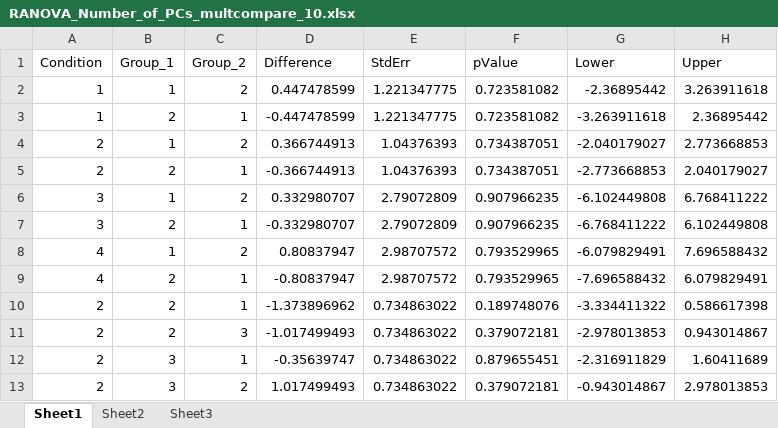
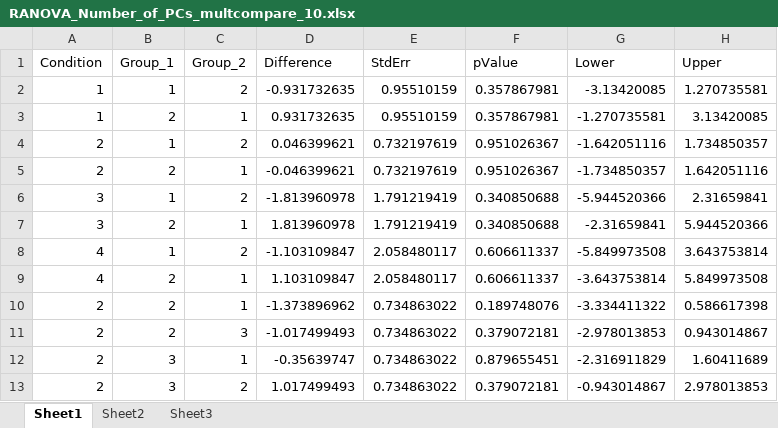
Before and after one commit to samsoon-inayat/Toolbox_2P, an Excel workbook: Spatial/RANOVA_Number_of_PCs_multcompare_10.xlsx, sheet Sheet1, drawn as a sheet; only a part is shown; values as stored, in another font and other column widths than the file's, no borders; the diff names each change by its address in the sheet, - before the commit and + after, or states it on an @@ line.

```diff
--- a/Spatial/RANOVA_Number_of_PCs_multcompare_10.xlsx (sheet Sheet1)
+++ b/Spatial/RANOVA_Number_of_PCs_multcompare_10.xlsx (sheet Sheet1)
-D2 (Difference): 0.447478599
+D2 (Difference): -0.931732635
-E2:E3 (StdErr): 1.221347775
+E2:E3 (StdErr): 0.95510159
-F2:F3 (pValue): 0.723581082
+F2:F3 (pValue): 0.357867981
-G2 (Lower): -2.36895442
+G2 (Lower): -3.13420085
-H2 (Upper): 3.263911618
+H2 (Upper): 1.270735581
-D3 (Difference): -0.447478599
+D3 (Difference): 0.931732635
-G3 (Lower): -3.263911618
+G3 (Lower): -1.270735581
-H3 (Upper): 2.36895442
+H3 (Upper): 3.13420085
-D4 (Difference): 0.366744913
+D4 (Difference): 0.046399621
-E4:E5 (StdErr): 1.04376393
+E4:E5 (StdErr): 0.732197619
-F4:F5 (pValue): 0.734387051
+F4:F5 (pValue): 0.951026367
-G4 (Lower): -2.040179027
+G4 (Lower): -1.642051116
-H4 (Upper): 2.773668853
+H4 (Upper): 1.734850357
-D5 (Difference): -0.366744913
+D5 (Difference): -0.046399621
-G5 (Lower): -2.773668853
+G5 (Lower): -1.734850357
-H5 (Upper): 2.040179027
+H5 (Upper): 1.642051116
-D6 (Difference): 0.332980707
+D6 (Difference): -1.813960978
-E6:E7 (StdErr): 2.79072809
+E6:E7 (StdErr): 1.791219419
-F6:F7 (pValue): 0.907966235
+F6:F7 (pValue): 0.340850688
-G6 (Lower): -6.102449808
+G6 (Lower): -5.944520366
-H6 (Upper): 6.768411222
+H6 (Upper): 2.31659841
-D7 (Difference): -0.332980707
+D7 (Difference): 1.813960978
-G7 (Lower): -6.768411222
+G7 (Lower): -2.31659841
-H7 (Upper): 6.102449808
+H7 (Upper): 5.944520366
-D8 (Difference): 0.80837947
+D8 (Difference): -1.103109847
-E8:E9 (StdErr): 2.98707572
+E8:E9 (StdErr): 2.058480117
-F8:F9 (pValue): 0.793529965
+F8:F9 (pValue): 0.606611337
-G8 (Lower): -6.079829491
+G8 (Lower): -5.849973508
-H8 (Upper): 7.696588432
+H8 (Upper): 3.643753814
-D9 (Difference): -0.80837947
+D9 (Difference): 1.103109847
-G9 (Lower): -7.696588432
+G9 (Lower): -3.643753814
-H9 (Upper): 6.079829491
+H9 (Upper): 5.849973508
```
Also changed, not shown: 28 other files.
